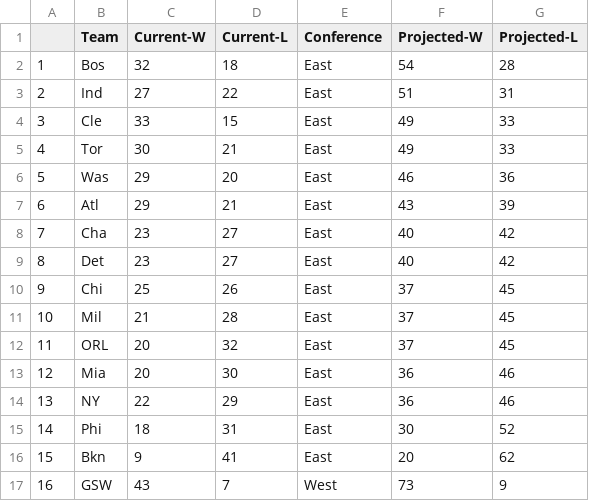
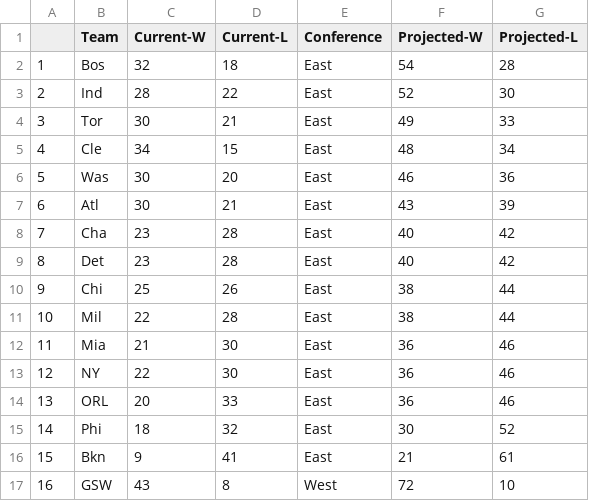
Before and after one commit to derek-corcoran-barrios/Sloan, a CSV file: ProjStand.csv, drawn as a sheet; only a part is shown; the diff covers the shown part only.

```diff
--- a/ProjStand.csv
+++ b/ProjStand.csv
@@ -2,16 +2,16 @@
 "1","Bos",32,18,"East",54,28
-"2","Ind",27,22,"East",51,31
-"3","Cle",33,15,"East",49,33
-"4","Tor",30,21,"East",49,33
-"5","Was",29,20,"East",46,36
-"6","Atl",29,21,"East",43,39
-"7","Cha",23,27,"East",40,42
-"8","Det",23,27,"East",40,42
-"9","Chi",25,26,"East",37,45
-"10","Mil",21,28,"East",37,45
-"11","ORL",20,32,"East",37,45
-"12","Mia",20,30,"East",36,46
-"13","NY",22,29,"East",36,46
-"14","Phi",18,31,"East",30,52
-"15","Bkn",9,41,"East",20,62
-"16","GSW",43,7,"West",73,9
+"2","Ind",28,22,"East",52,30
+"3","Tor",30,21,"East",49,33
+"4","Cle",34,15,"East",48,34
+"5","Was",30,20,"East",46,36
+"6","Atl",30,21,"East",43,39
+"7","Cha",23,28,"East",40,42
+"8","Det",23,28,"East",40,42
+"9","Chi",25,26,"East",38,44
+"10","Mil",22,28,"East",38,44
+"11","Mia",21,30,"East",36,46
+"12","NY",22,30,"East",36,46
+"13","ORL",20,33,"East",36,46
+"14","Phi",18,32,"East",30,52
+"15","Bkn",9,41,"East",21,61
+"16","GSW",43,8,"West",72,10
```
Also changed, not shown: 29 edited cells elsewhere in this file, AddedStand.csv, ProjStandE.csv, 11 other files.
